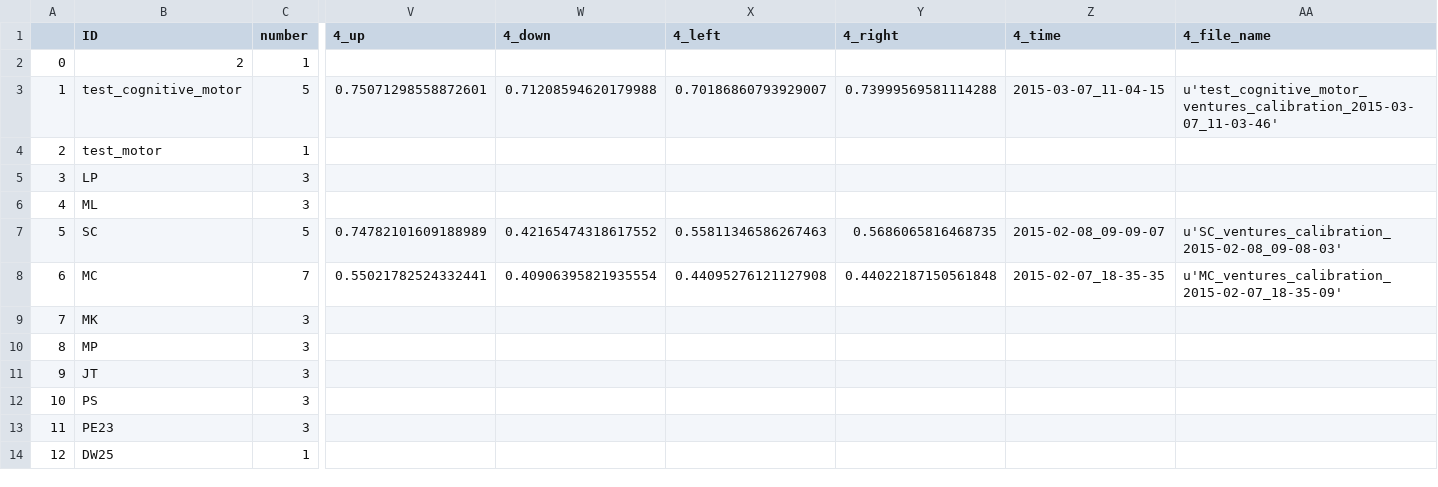
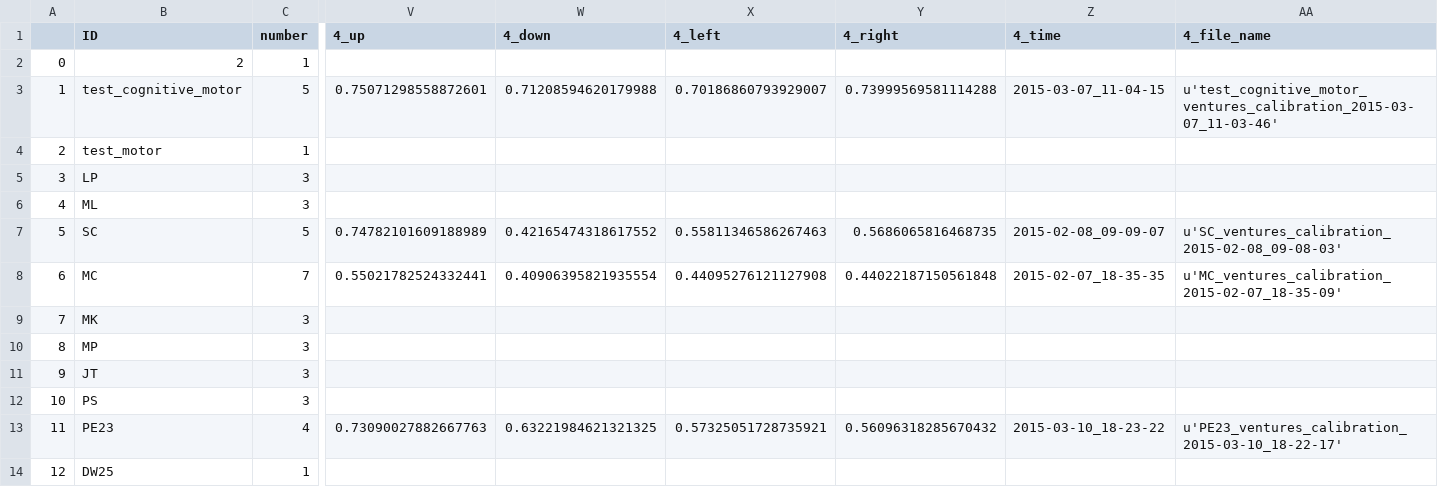
Before and after one commit to BrainTech/openbci, a CSV file: exps/ventures/data/calibration_results.csv, drawn as a sheet; only a part is shown, gaps mark what is left out; the diff names each change by its address in the sheet, - before the commit and + after, or states it on an @@ line.

```diff
--- a/exps/ventures/data/calibration_results.csv
+++ b/exps/ventures/data/calibration_results.csv
-C13 (number): 3
+C13 (number): 4
-V13 (4_up): (empty)
+V13 (4_up): 0.73090027882667763
-W13 (4_down): (empty)
+W13 (4_down): 0.63221984621321325
-X13 (4_left): (empty)
+X13 (4_left): 0.57325051728735921
-Y13 (4_right): (empty)
+Y13 (4_right): 0.56096318285670432
-Z13 (4_time): (empty)
+Z13 (4_time): 2015-03-10_18-23-22
-AA13 (4_file_name): (empty)
+AA13 (4_file_name): u'PE23_ventures_calibration_2015-03-10_18-22-17'
```
Also changed, not shown: exps/ventures/data/baseline_results.csv, exps/ventures/data/calibration_results_2.csv, 2 other files.
